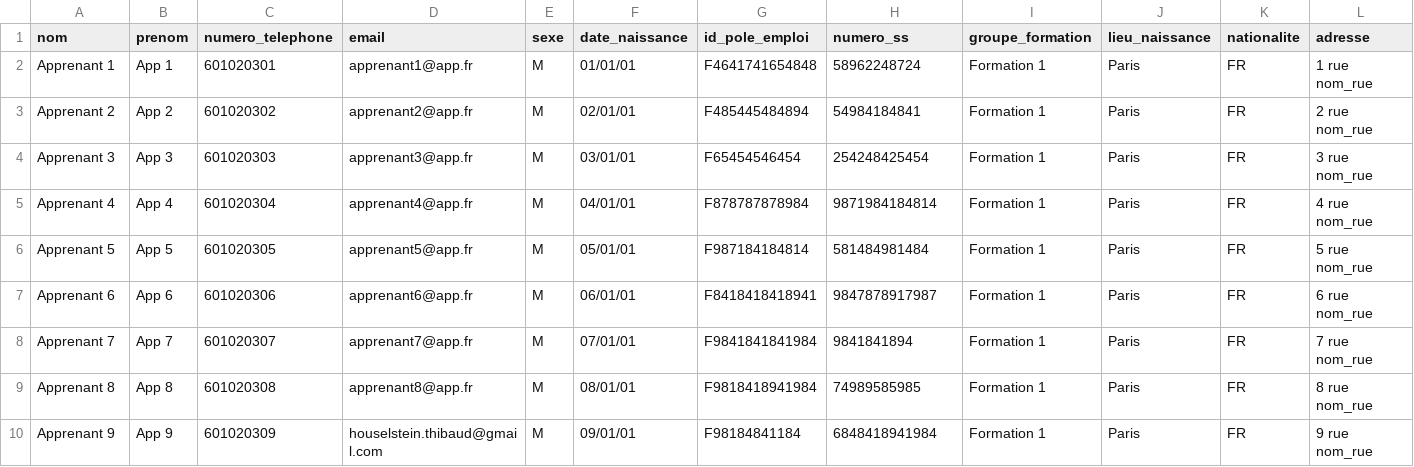
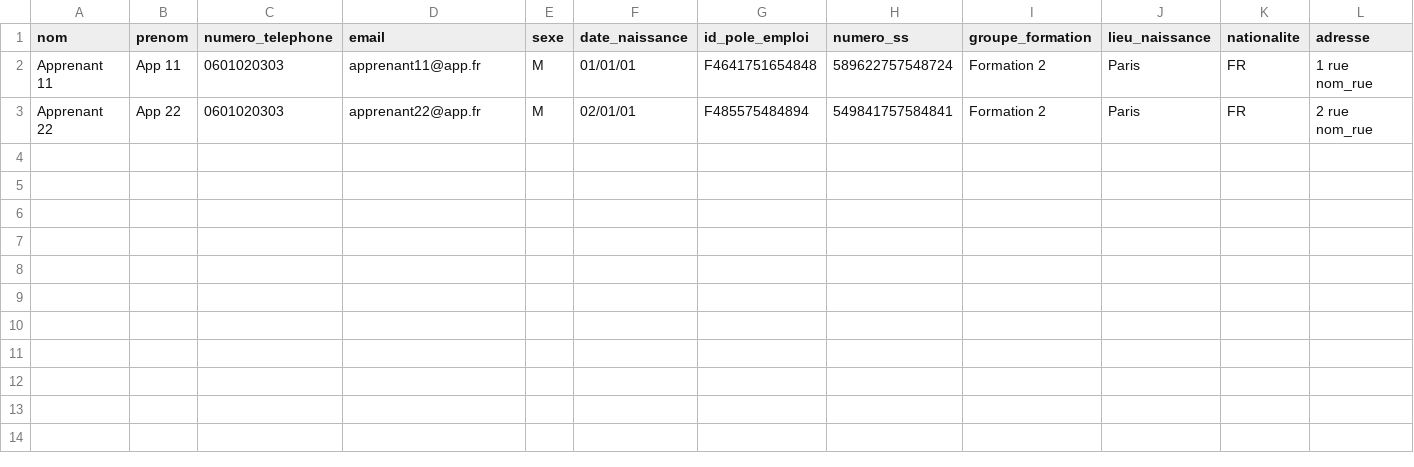
Before and after one commit to stonehouset/JR_Formation, a CSV file: public/file/fichier_type.csv, drawn as a sheet.

Commit message:
controle fichier csv ok, projet final

```diff
--- a/public/file/fichier_type.csv
+++ b/public/file/fichier_type.csv
@@ -1,10 +1,3 @@
 nom;prenom;numero_telephone;email;sexe;date_naissance;id_pole_emploi;numero_ss;groupe_formation;lieu_naissance;nationalite;adresse
-Apprenant 1;App 1;601020301;apprenant1@app.fr;M;01/01/01;F4641741654848;58962248724;Formation 1;Paris;FR;1 rue nom_rue
-Apprenant 2;App 2;601020302;apprenant2@app.fr;M;02/01/01;F485445484894;54984184841;Formation 1;Paris;FR;2 rue nom_rue
-Apprenant 3;App 3;601020303;apprenant3@app.fr;M;03/01/01;F65454546454;254248425454;Formation 1;Paris;FR;3 rue nom_rue
-Apprenant 4;App 4;601020304;apprenant4@app.fr;M;04/01/01;F878787878984;9871984184814;Formation 1;Paris;FR;4 rue nom_rue
-Apprenant 5;App 5;601020305;apprenant5@app.fr;M;05/01/01;F987184184814;581484981484;Formation 1;Paris;FR;5 rue nom_rue
-Apprenant 6;App 6;601020306;apprenant6@app.fr;M;06/01/01;F8418418418941;9847878917987;Formation 1;Paris;FR;6 rue nom_rue
-Apprenant 7;App 7;601020307;apprenant7@app.fr;M;07/01/01;F9841841841984;9841841894;Formation 1;Paris;FR;7 rue nom_rue
-Apprenant 8;App 8;601020308;apprenant8@app.fr;M;08/01/01;F9818418941984;74989585985;Formation 1;Paris;FR;8 rue nom_rue
-Apprenant 9;App 9;601020309;houselstein.thibaud@gmail.com;M;09/01/01;F98184841184;6848418941984;Formation 1;Paris;FR;9 rue nom_rue
+Apprenant 11;App 11;0601020303;apprenant11@app.fr;M;01/01/01;F4641751654848;589622757548724;Formation 2;Paris;FR;1 rue nom_rue
+Apprenant 22;App 22;0601020303;apprenant22@app.fr;M;02/01/01;F485575484894;549841757584841;Formation 2;Paris;FR;2 rue nom_rue
```
Also changed, not shown: 40 other files.
